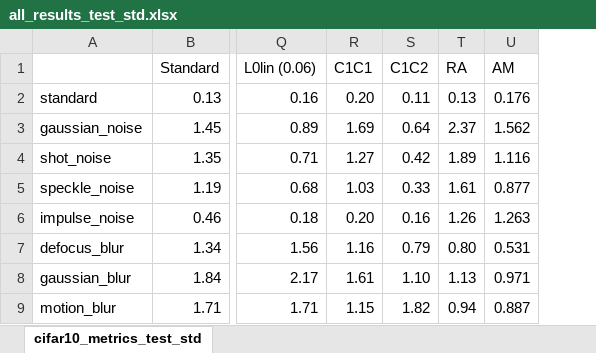
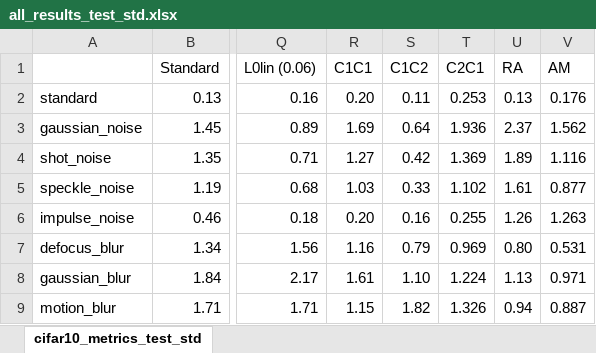
Before and after one commit to Georgsiedel/Lp-norm-corruption-robustness, an Excel workbook: results/all_results_test_std.xlsx, sheet cifar10_metrics_test_std, drawn as a sheet; only a part is shown, gaps mark what is left out; values as stored, in another font and other column widths than the file's, no borders; the diff names each change by its address in the sheet, - before the commit and + after, or states it on an @@ line.

```diff
--- a/results/all_results_test_std.xlsx (sheet cifar10_metrics_test_std)
+++ b/results/all_results_test_std.xlsx (sheet cifar10_metrics_test_std)
+column T (C2C1), rows 2-9: 0.253 | 1.936 | 1.369 | 1.102 | 0.255 | 0.969 | 1.224 | 1.326
```
Also changed, not shown: formulas that keep their value, results/all_results_test_avg.xlsx.
